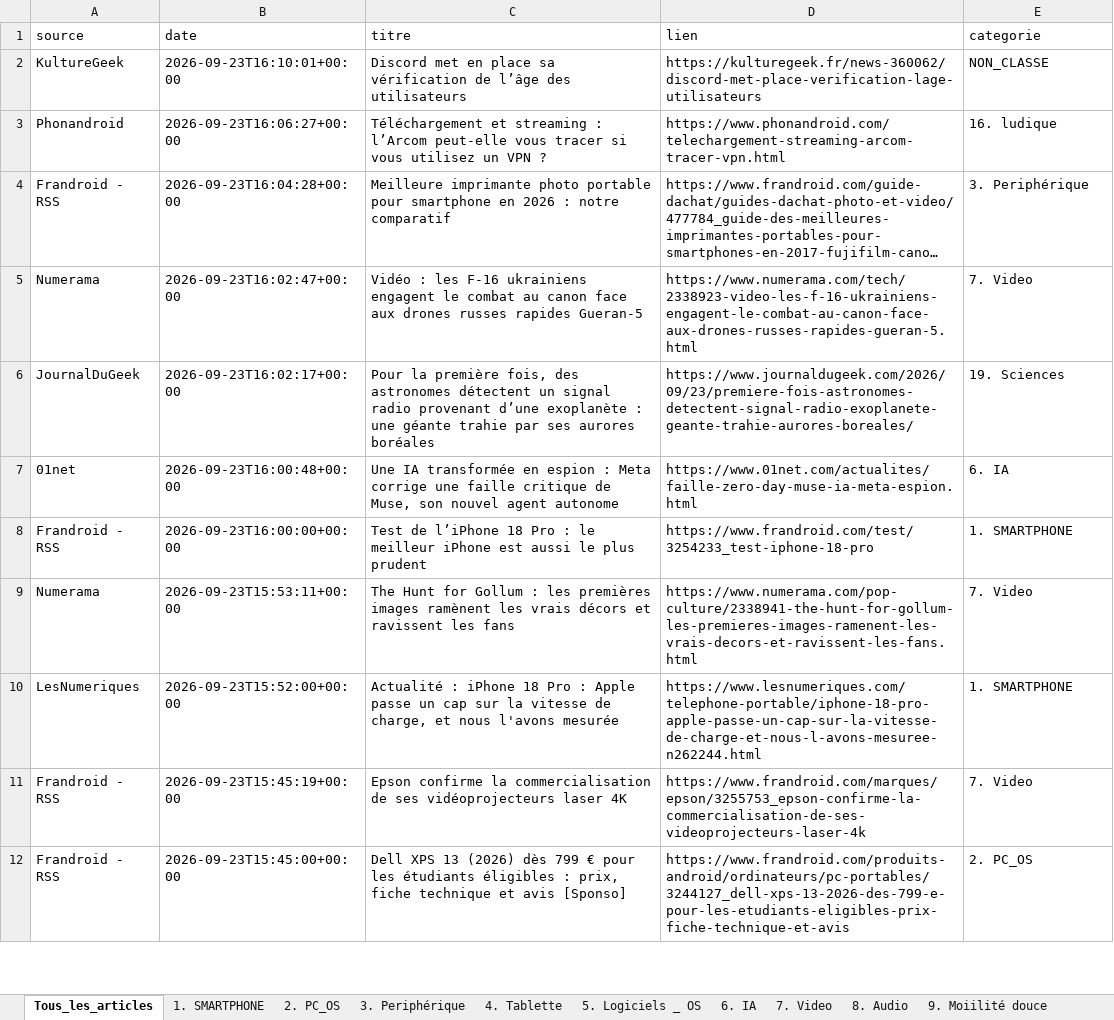
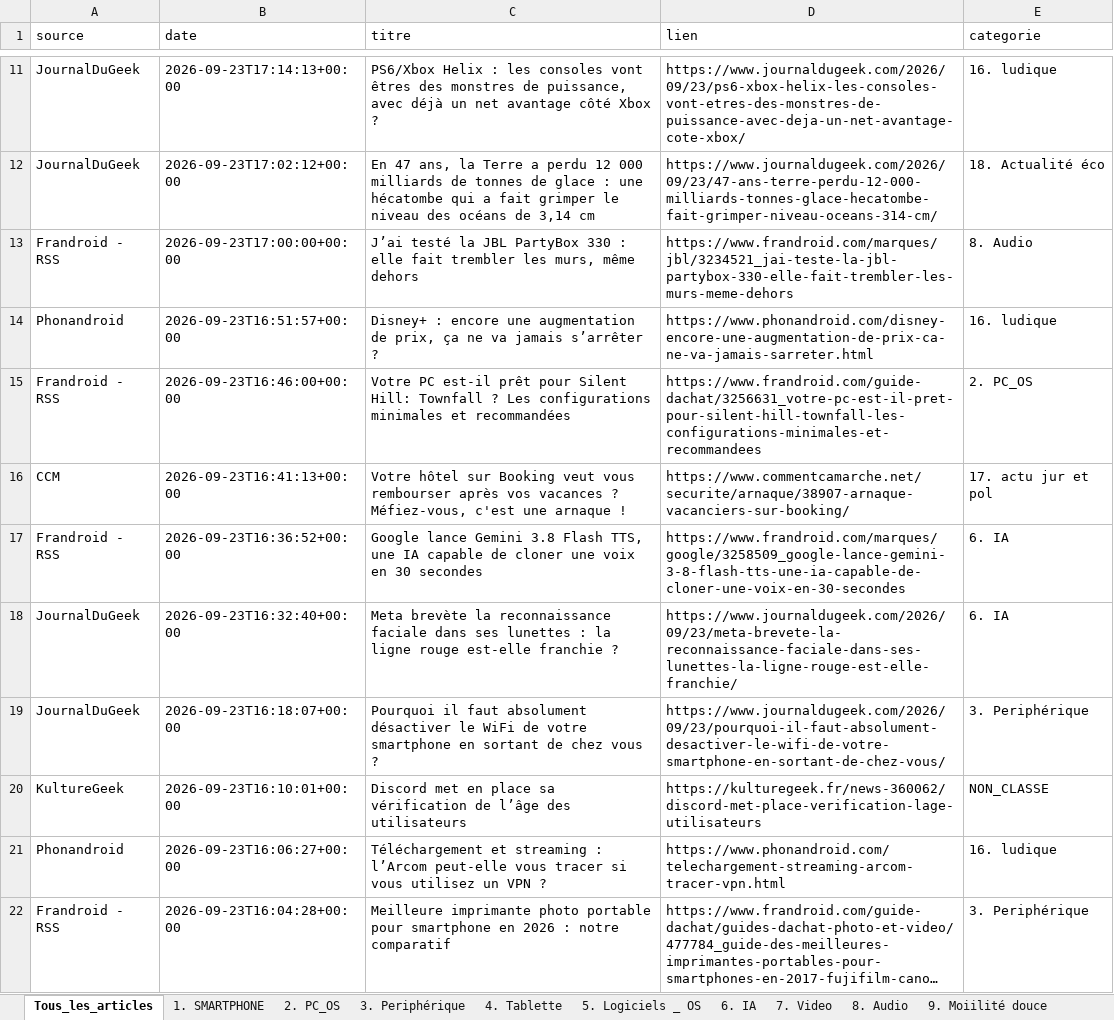
Before and after one commit to djhadef-star/rss-categories, an Excel workbook: output/rss_history_2.xlsx, sheet Tous_les_articles, drawn as a sheet; only a part is shown, gaps mark what is left out; the shorter side is filled out with more unchanged rows; long unchanged cells end in …; values as stored, in another font and other column widths than the file's, no borders; the diff covers the shown part only; the diff names each change by its address in the sheet, - before the commit and + after, or states it on an @@ line.

```diff
--- a/output/rss_history_2.xlsx (sheet Tous_les_articles)
+++ b/output/rss_history_2.xlsx (sheet Tous_les_articles)
+row 11: JournalDuGeek | 2026-09-23T17:14:13+00:00 | PS6/Xbox Helix : les consoles vont êtres des monstres de puissance, avec déjà un net avantage côté Xbox ? | https://www.journaldugeek.com/2026/09/23/ps6-xbox-helix-les-consoles-vont-etres-des-monstres-de-puissance-avec-deja-un-net-avantage-cote-xbox/ | 16. ludique
+row 12: JournalDuGeek | 2026-09-23T17:02:12+00:00 | En 47 ans, la Terre a perdu 12 000 milliards de tonnes de glace : une hécatombe qui a fait grimper le niveau des océans de 3,14 cm | https://www.journaldugeek.com/2026/09/23/47-ans-terre-perdu-12-000-milliards-tonnes-glace-hecatombe-fait-grimper-niveau-oceans-314-cm/ | 18. Actualité éco
+row 13: Frandroid - RSS | 2026-09-23T17:00:00+00:00 | J’ai testé la JBL PartyBox 330 : elle fait trembler les murs, même dehors | https://www.frandroid.com/marques/jbl/3234521_jai-teste-la-jbl-partybox-330-elle-fait-trembler-les-murs-meme-dehors | 8. Audio
+row 14: Phonandroid | 2026-09-23T16:51:57+00:00 | Disney+ : encore une augmentation de prix, ça ne va jamais s’arrêter ? | https://www.phonandroid.com/disney-encore-une-augmentation-de-prix-ca-ne-va-jamais-sarreter.html | 16. ludique
+row 15: Frandroid - RSS | 2026-09-23T16:46:00+00:00 | Votre PC est-il prêt pour Silent Hill: Townfall ? Les configurations minimales et recommandées | https://www.frandroid.com/guide-dachat/3256631_votre-pc-est-il-pret-pour-silent-hill-townfall-les-configurations-minimales-et-recommandees | 2. PC_OS
+row 16: CCM | 2026-09-23T16:41:13+00:00 | Votre hôtel sur Booking veut vous rembourser après vos vacances ? Méfiez-vous, c'est une arnaque ! | https://www.commentcamarche.net/securite/arnaque/38907-arnaque-vacanciers-sur-booking/ | 17. actu jur et pol
+row 17: Frandroid - RSS | 2026-09-23T16:36:52+00:00 | Google lance Gemini 3.8 Flash TTS, une IA capable de cloner une voix en 30 secondes | https://www.frandroid.com/marques/google/3258509_google-lance-gemini-3-8-flash-tts-une-ia-capable-de-cloner-une-voix-en-30-secondes | 6. IA
+row 18: JournalDuGeek | 2026-09-23T16:32:40+00:00 | Meta brevète la reconnaissance faciale dans ses lunettes : la ligne rouge est-elle franchie ? | https://www.journaldugeek.com/2026/09/23/meta-brevete-la-reconnaissance-faciale-dans-ses-lunettes-la-ligne-rouge-est-elle-franchie/ | 6. IA
+row 19: JournalDuGeek | 2026-09-23T16:18:07+00:00 | Pourquoi il faut absolument désactiver le WiFi de votre smartphone en sortant de chez vous ? | https://www.journaldugeek.com/2026/09/23/pourquoi-il-faut-absolument-desactiver-le-wifi-de-votre-smartphone-en-sortant-de-chez-vous/ | 3. Periphérique
```
Also changed, not shown: 9 added rows elsewhere in this sheet, sheet 16. ludique, sheet 6. IA, sheet 3. Periphérique, sheet 20. Sponso, sheet 18. Actualité éco, sheet 8. Audio, 4 more sheets, output/rss_history.xlsx, 2 other files.
